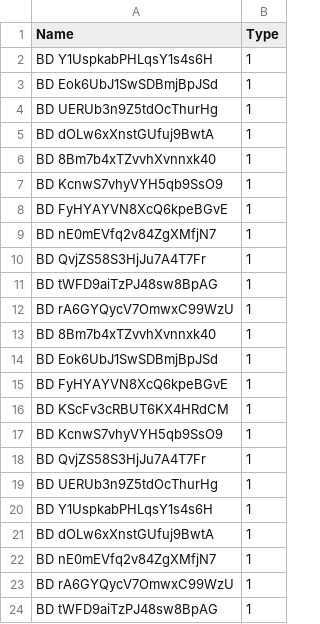
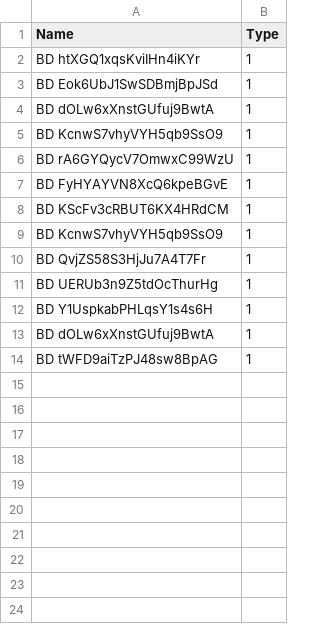
Before and after one commit to raf-xtgt/MUM-IBM-Call-For-Code, a CSV file: mum-call-for-code-main/cplex/Customer Matching/Customer Matching/Prosumer list.csv, drawn as a sheet.

```diff
--- a/mum-call-for-code-main/cplex/Customer Matching/Customer Matching/Prosumer list.csv
+++ b/mum-call-for-code-main/cplex/Customer Matching/Customer Matching/Prosumer list.csv
@@ -1,15 +1,7 @@
 Name,Type
-BD Y1UspkabPHLqsY1s4s6H,1
+BD htXGQ1xqsKviIHn4iKYr,1
 BD Eok6UbJ1SwSDBmjBpJSd,1
-BD UERUb3n9Z5tdOcThurHg,1
 BD dOLw6xXnstGUfuj9BwtA,1
-BD 8Bm7b4xTZvvhXvnnxk40,1
 BD KcnwS7vhyVYH5qb9SsO9,1
-BD FyHYAYVN8XcQ6kpeBGvE,1
-BD nE0mEVfq2v84ZgXMfjN7,1
-BD QvjZS58S3HjJu7A4T7Fr,1
-BD tWFD9aiTzPJ48sw8BpAG,1
 BD rA6GYQycV7OmwxC99WzU,1
-BD 8Bm7b4xTZvvhXvnnxk40,1
-BD Eok6UbJ1SwSDBmjBpJSd,1
 BD FyHYAYVN8XcQ6kpeBGvE,1
@@ -21,4 +13,2 @@ BD Y1UspkabPHLqsY1s4s6H,1
 BD dOLw6xXnstGUfuj9BwtA,1
-BD nE0mEVfq2v84ZgXMfjN7,1
-BD rA6GYQycV7OmwxC99WzU,1
 BD tWFD9aiTzPJ48sw8BpAG,1
```
Also changed, not shown: mum-call-for-code-main/cplex/Customer Matching/Customer Matching/Power consumption.csv, mum-call-for-code-main/cplex/Customer Matching/Customer Matching/Solar.csv, 6 other files.
